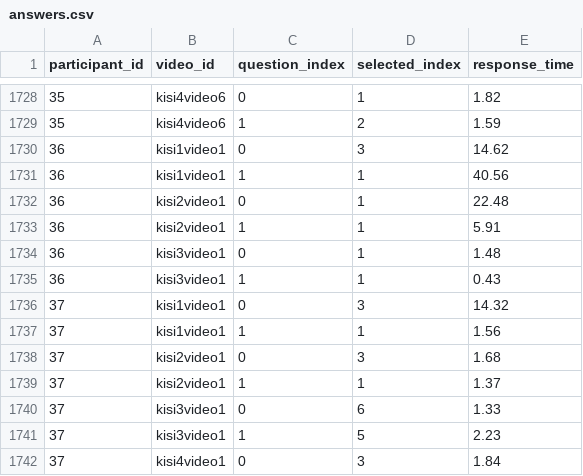
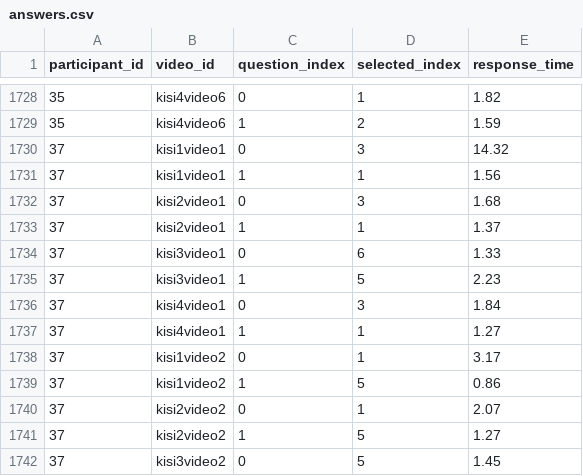
Before and after one commit to ahmetkckdg/deney1, a CSV file: results/answers.csv, drawn as a sheet; only a part is shown, gaps mark what is left out; the shorter side is filled out with more unchanged rows.

```diff
--- a/results/answers.csv
+++ b/results/answers.csv
@@ -1729,8 +1729,2 @@ participant_id,video_id,question_index,selected_index,response_time
 35,kisi4video6,1,2,1.59
-36,kisi1video1,0,3,14.62
-36,kisi1video1,1,1,40.56
-36,kisi2video1,0,1,22.48
-36,kisi2video1,1,1,5.91
-36,kisi3video1,0,1,1.48
-36,kisi3video1,1,1,0.43
 37,kisi1video1,0,3,14.32
```
Also changed, not shown: results/demographic_data.csv, results/video_focus_regions_analysis.csv, 4 other files.
